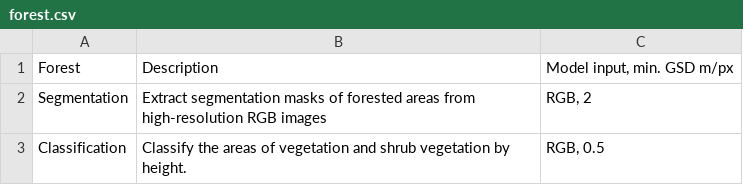
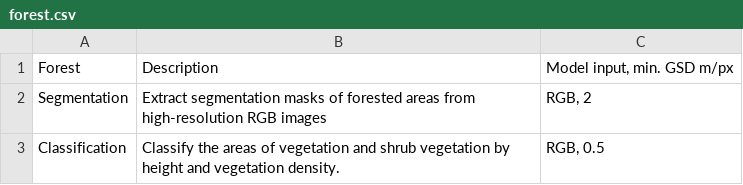
Before and after one commit to Geoalert/mapflow-docs-en, a CSV file: docs_userguides/_static/csv/forest.csv, drawn as a sheet.

```diff
--- a/docs_userguides/_static/csv/forest.csv
+++ b/docs_userguides/_static/csv/forest.csv
@@ -2,2 +2,2 @@ Forest,Description,"Model input, min. GSD m/px"
 Segmentation,Extract segmentation masks of forested areas from high-resolution RGB images,"RGB, 2"
-Classification,"Classify the areas of vegetation and shrub vegetation by height.","RGB, 0.5"
+Classification,"Classify the areas of vegetation and shrub vegetation by height and vegetation density.","RGB, 0.5"
```
Also changed, not shown: docs_userguides/_static/csv/buildings.csv, 3 other files.
